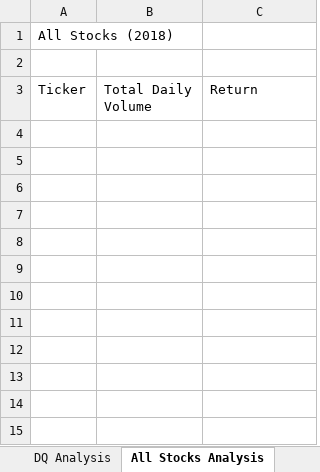
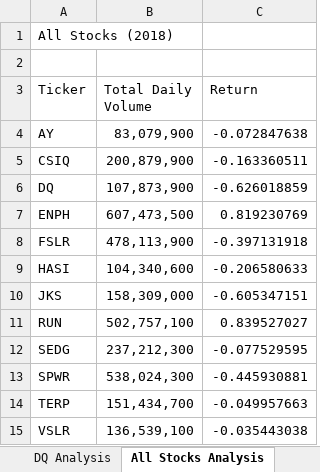
Before and after one commit to mododds/Stock-analysis, an Excel workbook: green_stocks.xlsm, sheet All Stocks Analysis, drawn as a sheet; values as stored, in another font and other column widths than the file's, no borders; the diff names each change by its address in the sheet, - before the commit and + after, or states it on an @@ line.

Commit message:
V6
Updates as part of module 2.3.3

```diff
--- a/green_stocks.xlsm (sheet All Stocks Analysis)
+++ b/green_stocks.xlsm (sheet All Stocks Analysis)
+row 4: AY | 83,079,900 | -0.072847638
+row 5: CSIQ | 200,879,900 | -0.163360511
+row 6: DQ | 107,873,900 | -0.626018859
+row 7: ENPH | 607,473,500 | 0.819230769
+row 8: FSLR | 478,113,900 | -0.397131918
+row 9: HASI | 104,340,600 | -0.206580633
+row 10: JKS | 158,309,000 | -0.605347151
+row 11: RUN | 502,757,100 | 0.839527027
+row 12: SEDG | 237,212,300 | -0.077529595
+row 13: SPWR | 538,024,300 | -0.445930881
+row 14: TERP | 151,434,700 | -0.049957663
+row 15: VSLR | 136,539,100 | -0.035443038
```
